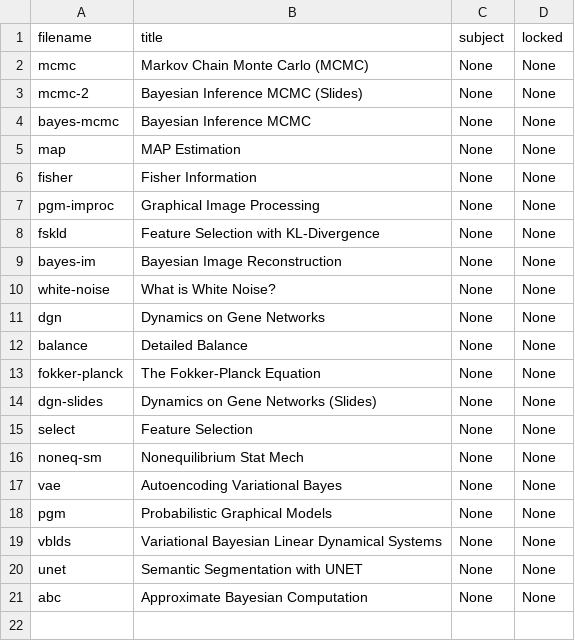
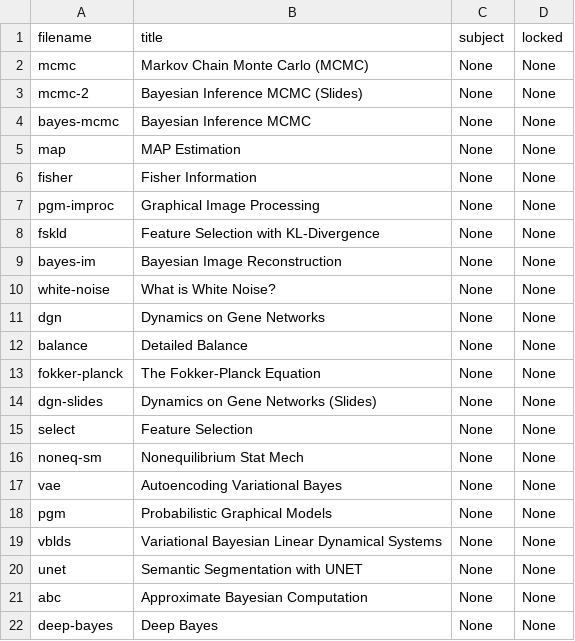
Before and after one commit to cwseitz/cwseitz.github.io-docs, a CSV file: docs/sm/docs.csv, drawn as a sheet; the diff names each change by its address in the sheet, - before the commit and + after, or states it on an @@ line.

```diff
--- a/docs/sm/docs.csv
+++ b/docs/sm/docs.csv
+row 22: deep-bayes | Deep Bayes | None | None
```
Also changed, not shown: 6 other files.
